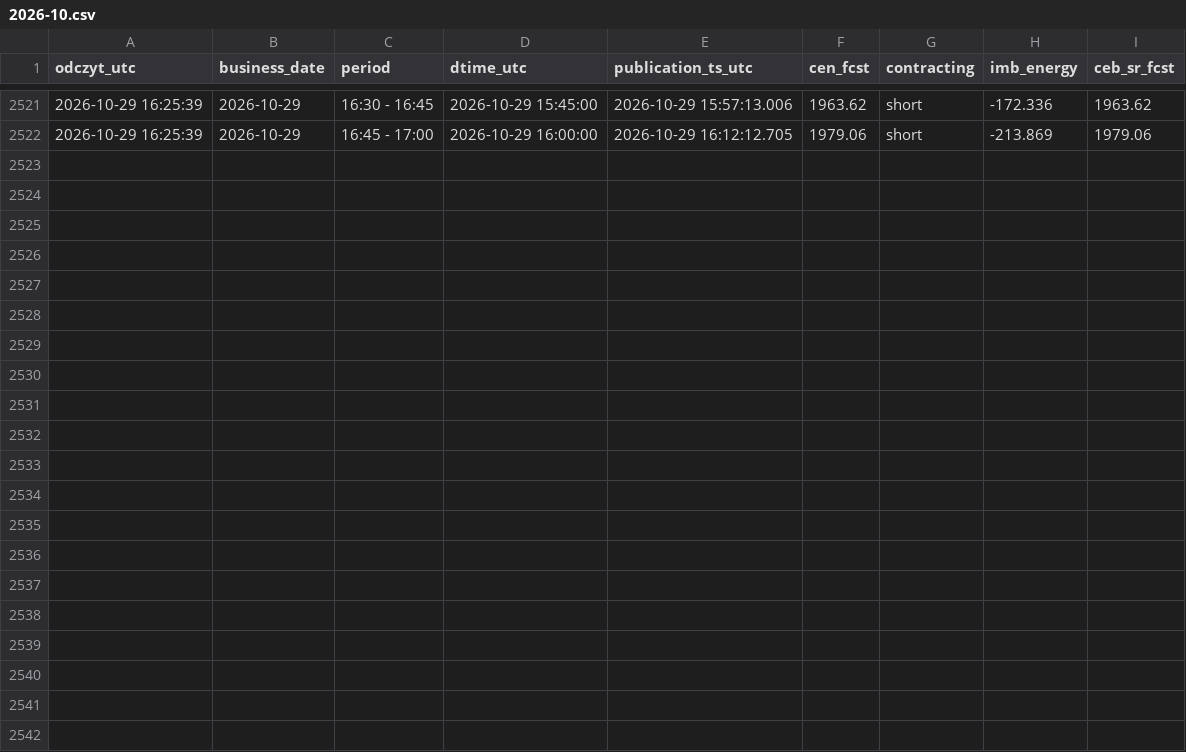
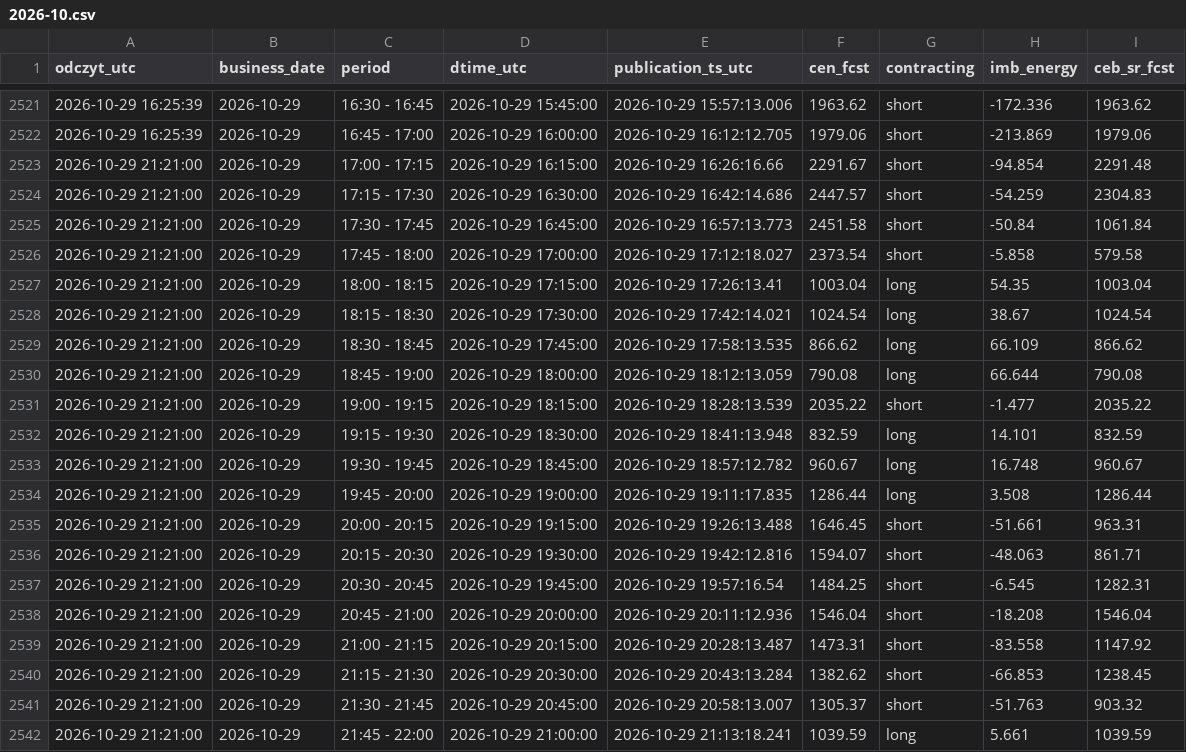
Before and after one commit to AgSon94/rb-cen-monitor, a CSV file: zapis/price-fcst/2026-10.csv, drawn as a sheet; only a part is shown, gaps mark what is left out.

Commit message:
zapis 2026-10-29 21:21 UTC

```diff
--- a/zapis/price-fcst/2026-10.csv
+++ b/zapis/price-fcst/2026-10.csv
@@ -2522 +2522,21 @@ odczyt_utc,business_date,period,dtime_utc,publication_ts_utc,cen_fcst,contractin
 2026-10-29 16:25:39,2026-10-29,16:45 - 17:00,2026-10-29 16:00:00,2026-10-29 16:12:12.705,1979.06,short,-213.869,1979.06
+2026-10-29 21:21:00,2026-10-29,17:00 - 17:15,2026-10-29 16:15:00,2026-10-29 16:26:16.66,2291.67,short,-94.854,2291.48
+2026-10-29 21:21:00,2026-10-29,17:15 - 17:30,2026-10-29 16:30:00,2026-10-29 16:42:14.686,2447.57,short,-54.259,2304.83
+2026-10-29 21:21:00,2026-10-29,17:30 - 17:45,2026-10-29 16:45:00,2026-10-29 16:57:13.773,2451.58,short,-50.84,1061.84
+2026-10-29 21:21:00,2026-10-29,17:45 - 18:00,2026-10-29 17:00:00,2026-10-29 17:12:18.027,2373.54,short,-5.858,579.58
+2026-10-29 21:21:00,2026-10-29,18:00 - 18:15,2026-10-29 17:15:00,2026-10-29 17:26:13.41,1003.04,long,54.35,1003.04
+2026-10-29 21:21:00,2026-10-29,18:15 - 18:30,2026-10-29 17:30:00,2026-10-29 17:42:14.021,1024.54,long,38.67,1024.54
+2026-10-29 21:21:00,2026-10-29,18:30 - 18:45,2026-10-29 17:45:00,2026-10-29 17:58:13.535,866.62,long,66.109,866.62
+2026-10-29 21:21:00,2026-10-29,18:45 - 19:00,2026-10-29 18:00:00,2026-10-29 18:12:13.059,790.08,long,66.644,790.08
+2026-10-29 21:21:00,2026-10-29,19:00 - 19:15,2026-10-29 18:15:00,2026-10-29 18:28:13.539,2035.22,short,-1.477,2035.22
+2026-10-29 21:21:00,2026-10-29,19:15 - 19:30,2026-10-29 18:30:00,2026-10-29 18:41:13.948,832.59,long,14.101,832.59
+2026-10-29 21:21:00,2026-10-29,19:30 - 19:45,2026-10-29 18:45:00,2026-10-29 18:57:12.782,960.67,long,16.748,960.67
+2026-10-29 21:21:00,2026-10-29,19:45 - 20:00,2026-10-29 19:00:00,2026-10-29 19:11:17.835,1286.44,long,3.508,1286.44
+2026-10-29 21:21:00,2026-10-29,20:00 - 20:15,2026-10-29 19:15:00,2026-10-29 19:26:13.488,1646.45,short,-51.661,963.31
+2026-10-29 21:21:00,2026-10-29,20:15 - 20:30,2026-10-29 19:30:00,2026-10-29 19:42:12.816,1594.07,short,-48.063,861.71
+2026-10-29 21:21:00,2026-10-29,20:30 - 20:45,2026-10-29 19:45:00,2026-10-29 19:57:16.54,1484.25,short,-6.545,1282.31
+2026-10-29 21:21:00,2026-10-29,20:45 - 21:00,2026-10-29 20:00:00,2026-10-29 20:11:12.936,1546.04,short,-18.208,1546.04
+2026-10-29 21:21:00,2026-10-29,21:00 - 21:15,2026-10-29 20:15:00,2026-10-29 20:28:13.487,1473.31,short,-83.558,1147.92
+2026-10-29 21:21:00,2026-10-29,21:15 - 21:30,2026-10-29 20:30:00,2026-10-29 20:43:13.284,1382.62,short,-66.853,1238.45
+2026-10-29 21:21:00,2026-10-29,21:30 - 21:45,2026-10-29 20:45:00,2026-10-29 20:58:13.007,1305.37,short,-51.763,903.32
+2026-10-29 21:21:00,2026-10-29,21:45 - 22:00,2026-10-29 21:00:00,2026-10-29 21:13:18.241,1039.59,long,5.661,1039.59
```
